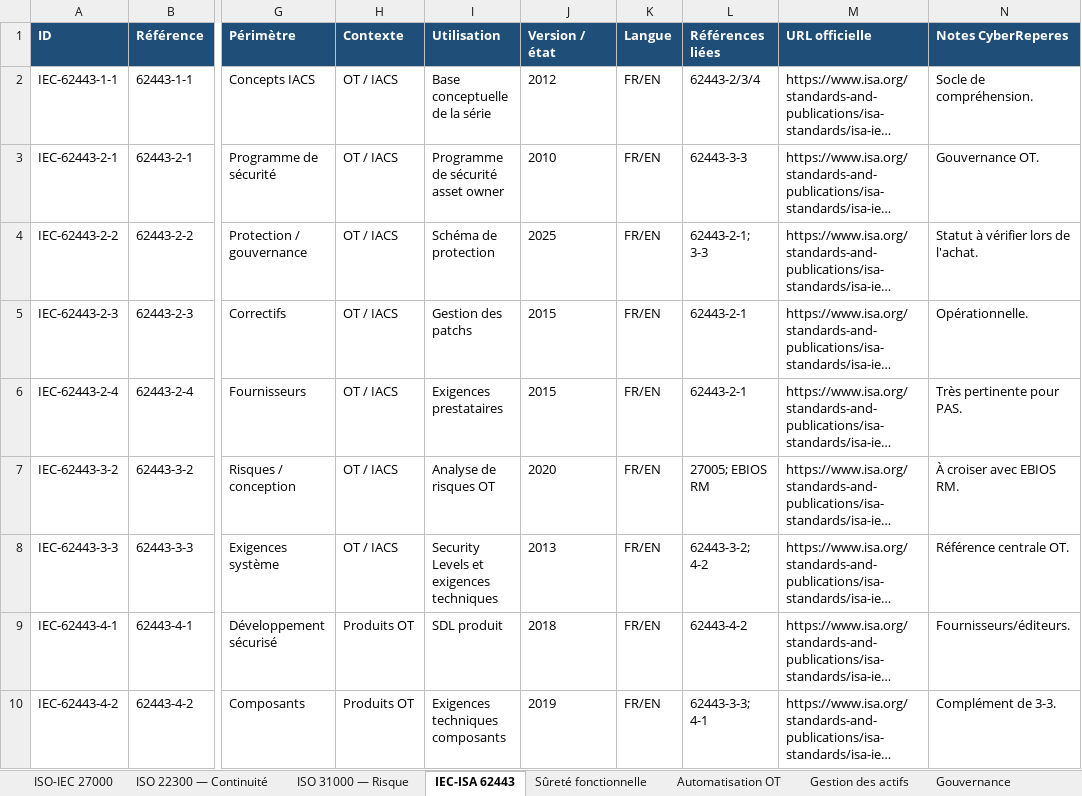
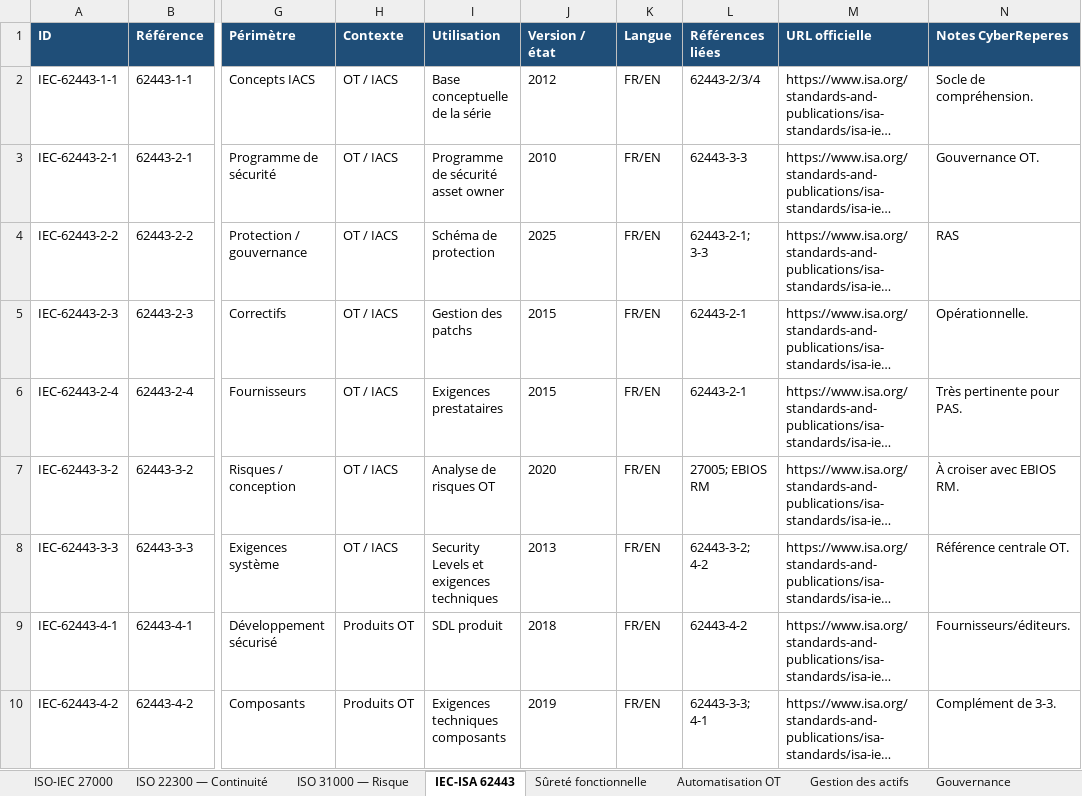
Before and after one commit to Cybrep/cyberreperes.github.io, an Excel workbook: downloads/CyberReperes_Catalogue_Normes.xlsx, sheet IEC-ISA 62443, drawn as a sheet; only a part is shown, gaps mark what is left out; long unchanged cells end in …; values as stored, in another font and other column widths than the file's, no borders; charts and pictures not drawn; the diff names each change by its address in the sheet, - before the commit and + after, or states it on an @@ line.

```diff
--- a/downloads/CyberReperes_Catalogue_Normes.xlsx (sheet IEC-ISA 62443)
+++ b/downloads/CyberReperes_Catalogue_Normes.xlsx (sheet IEC-ISA 62443)
-N4 (Notes CyberReperes): Statut à vérifier lors de l'achat.
+N4 (Notes CyberReperes): RAS
```
Also changed, not shown: sheet ISO-IEC 27000, downloads/CyberReperes_Catalogue_Methodes.xlsx, downloads/CyberReperes_Catalogue_Referentiels.xlsx, 10 other files.
